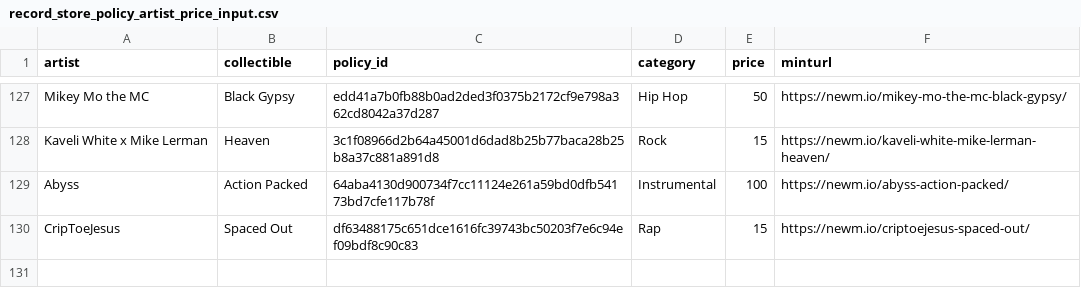
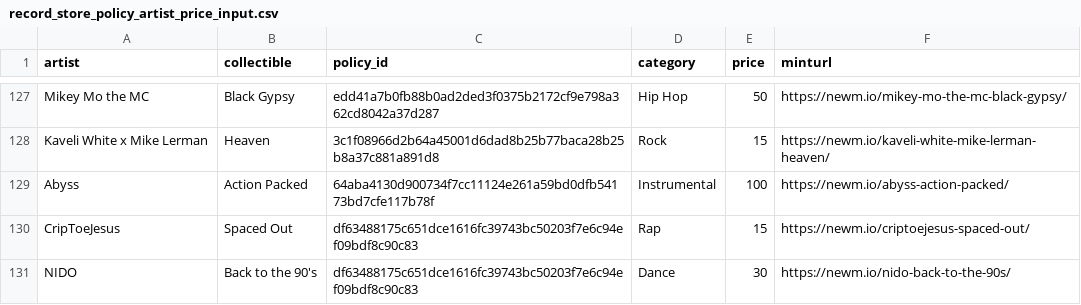
Before and after one commit to AdaCow/symphono-artist-public, a CSV file: record_store_policy_artist_price_input.csv, drawn as a sheet; only a part is shown, gaps mark what is left out.

Commit message:
Update record_store_policy_artist_price_input.csv

```diff
--- a/record_store_policy_artist_price_input.csv
+++ b/record_store_policy_artist_price_input.csv
@@ -130 +130,2 @@ Abyss,Action Packed,64aba4130d900734f7cc11124e261a59bd0dfb54173bd7cfe117b78f,Ins
 CripToeJesus,Spaced Out,df63488175c651dce1616fc39743bc50203f7e6c94ef09bdf8c90c83,Rap,15,https://newm.io/criptoejesus-spaced-out/
+NIDO,Back to the 90's,df63488175c651dce1616fc39743bc50203f7e6c94ef09bdf8c90c83,Dance,30,https://newm.io/nido-back-to-the-90s/
```
